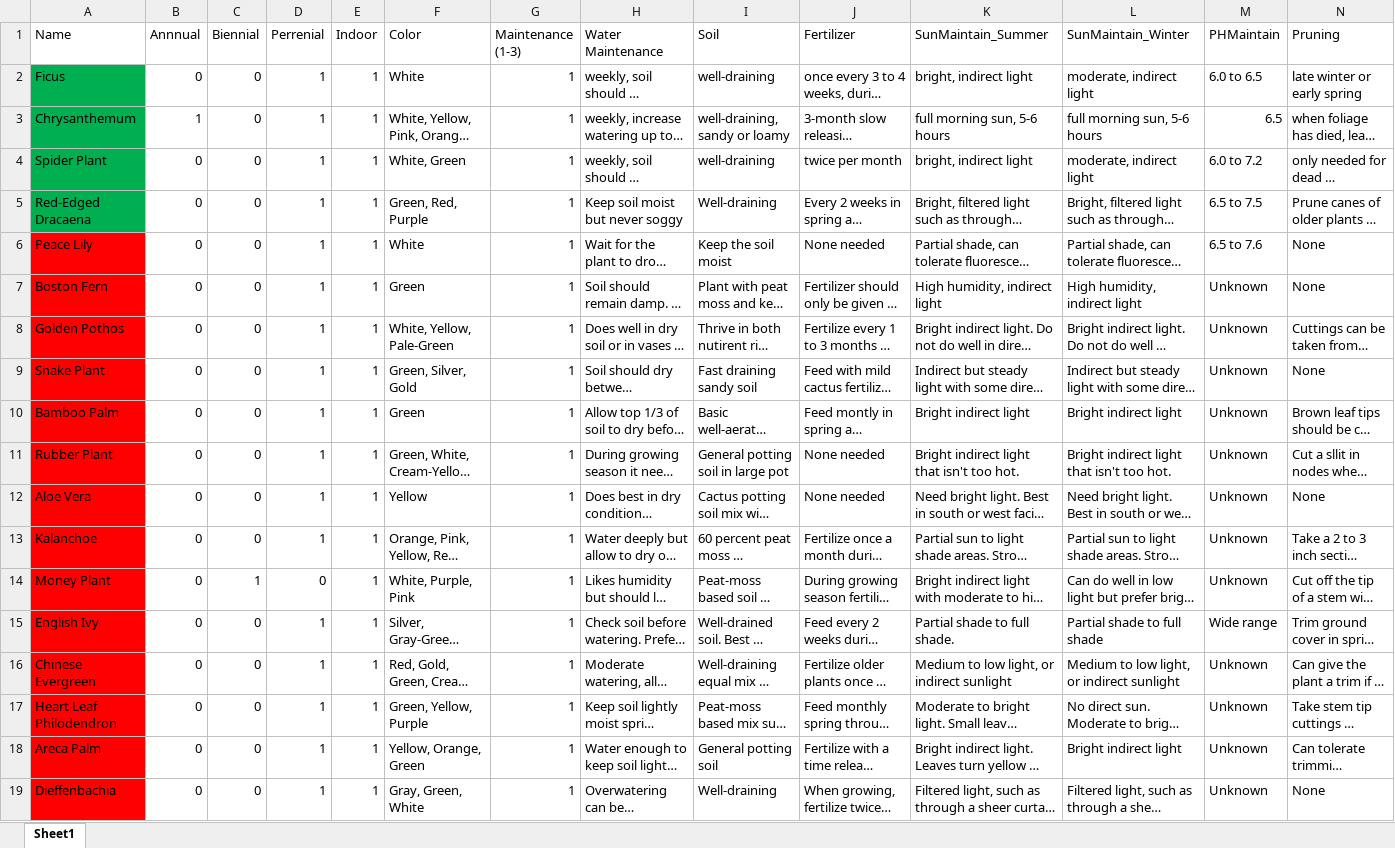
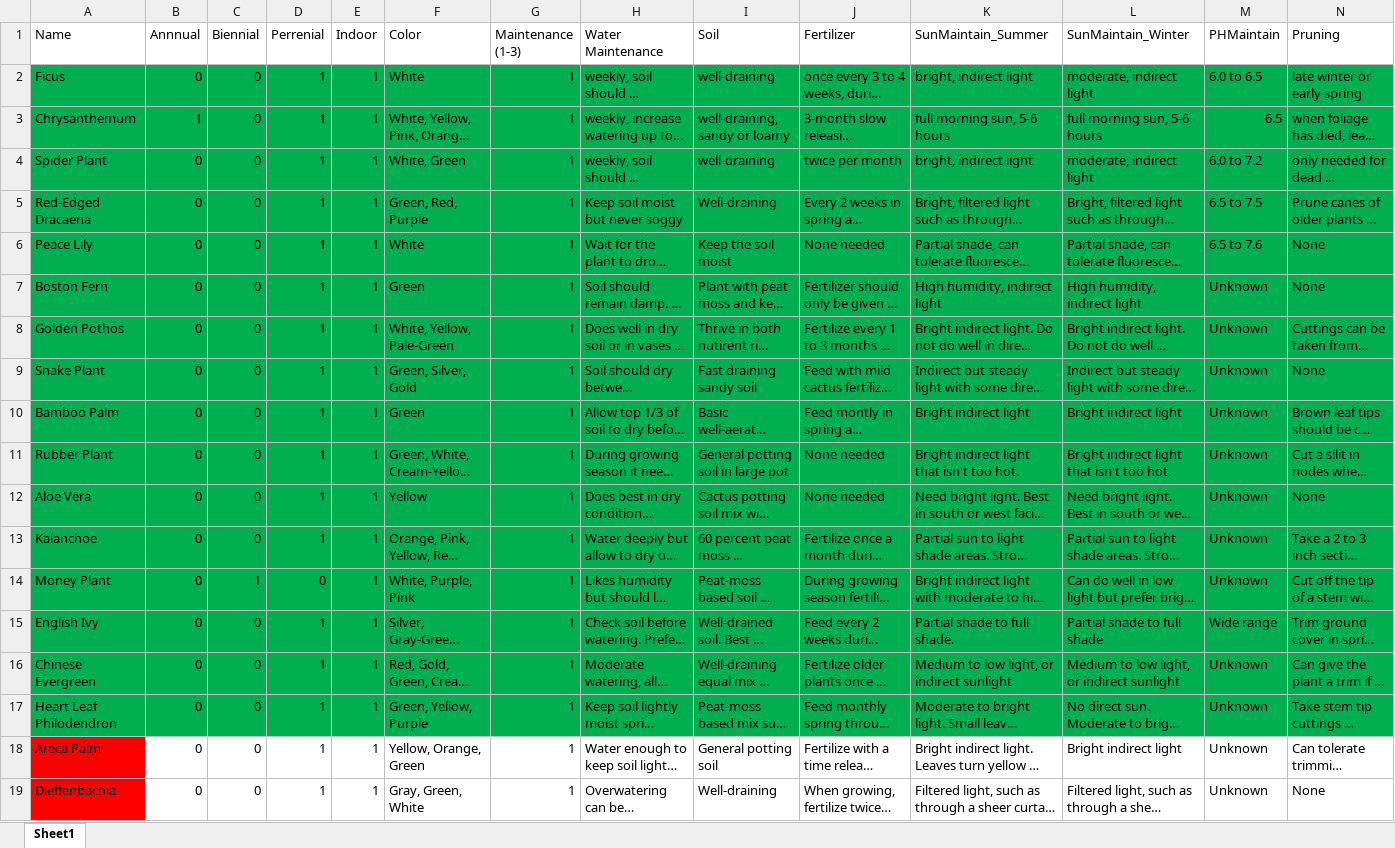
Before and after one commit to foreverFergie/PartyThyme, an Excel workbook: PlantsDatabaseItems.xlsx, sheet Sheet1, drawn as a sheet; only a part is shown; long unchanged cells end in …; values as stored, in another font and other column widths than the file's, no borders; the diff covers the shown part only; the diff names each change by its address in the sheet, - before the commit and + after, or states it on an @@ line.

Commit message:
Updated excel

```diff
--- a/PlantsDatabaseItems.xlsx (sheet Sheet1)
+++ b/PlantsDatabaseItems.xlsx (sheet Sheet1)
-B2:N17 fill: none
+B2:N17 fill: #00B050
-A6:A17 fill: #FF0000
+A6:A17 fill: #00B050
```
Also changed, not shown: cell formats elsewhere in this sheet.
